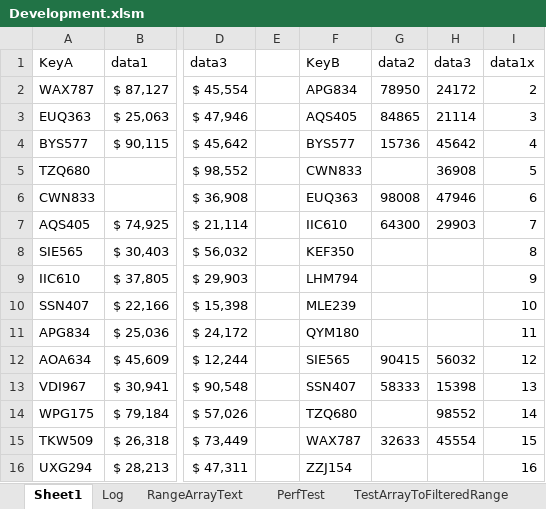
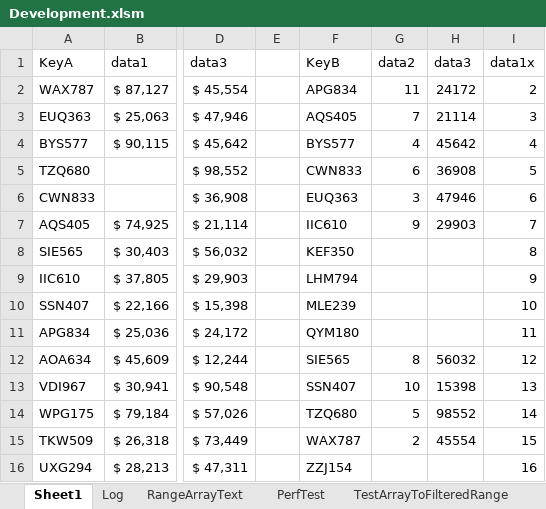
Before and after one commit to ceybers/excel-table-transfer, an Excel workbook: Development.xlsm, sheet Sheet1, drawn as a sheet; only a part is shown, gaps mark what is left out; values as stored, in another font and other column widths than the file's, no borders; charts and pictures and conditional formats and table styles not drawn; the diff names each change by its address in the sheet, - before the commit and + after, or states it on an @@ line.

```diff
--- a/Development.xlsm (sheet Sheet1)
+++ b/Development.xlsm (sheet Sheet1)
-G2: 78950
+G2: 11
-G3: 84865
+G3: 7
-G4: 15736
+G4: 4
-G5: (empty)
+G5: 6
-G6: 98008
+G6: 3
-G7: 64300
+G7: 9
-G12: 90415
+G12: 8
-G13: 58333
+G13: 10
-G14: (empty)
+G14: 5
-G15: 32633
+G15: 2
```
Also changed, not shown: sheet PerfTest, 15 other files.
